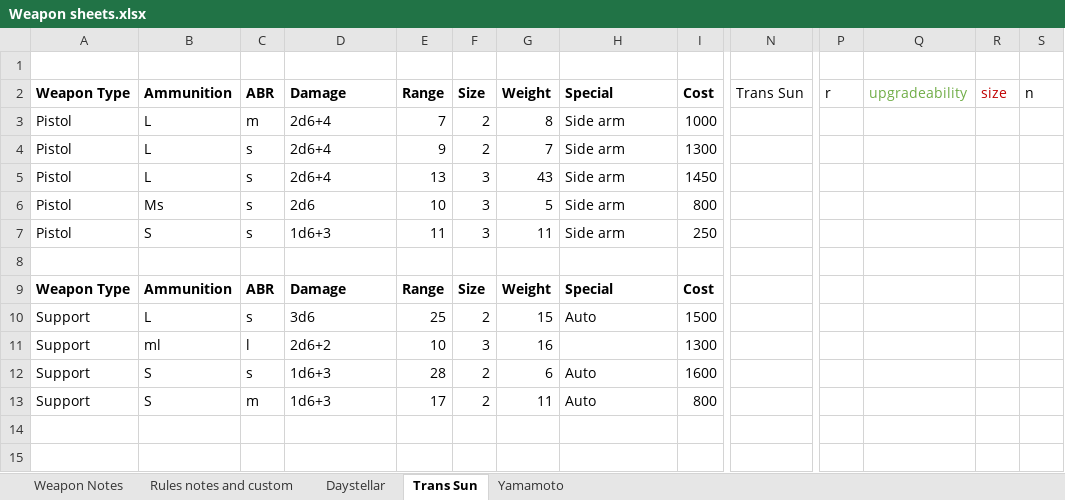
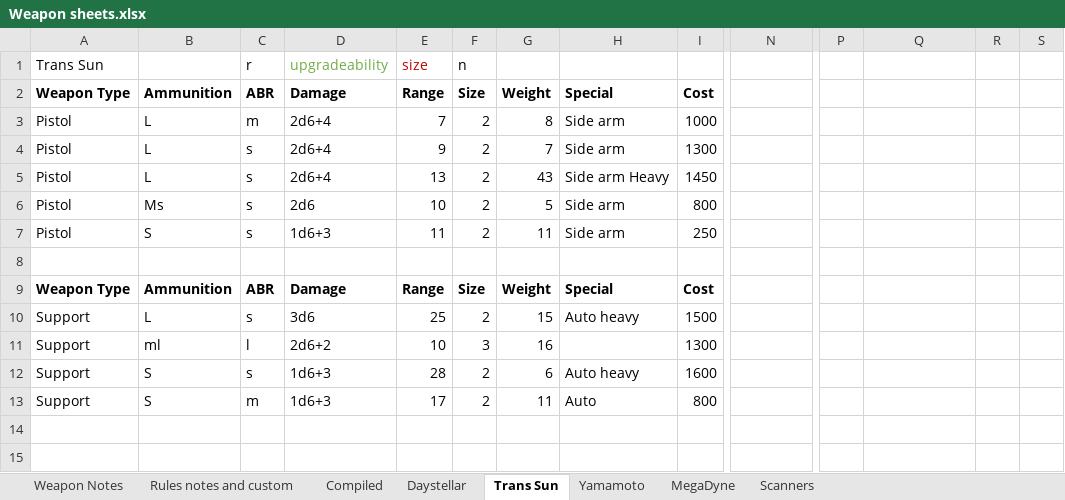
Before and after one commit to NotepadGits/Woin-Generator, an Excel workbook: Weapon sheets.xlsx, sheet Trans Sun, drawn as a sheet; only a part is shown, gaps mark what is left out; values as stored, in another font and other column widths than the file's, no borders; rows hold the shown columns only; the diff names each change by its address in the sheet, - before the commit and + after, or states it on an @@ line.

```diff
--- a/Weapon sheets.xlsx (sheet Trans Sun)
+++ b/Weapon sheets.xlsx (sheet Trans Sun)
+sheet tab: Compiled
+sheet tab: MegaDyne
+sheet tab: Scanners
-row 1: (empty)
+row 1: Trans Sun |  | r | upgradeability | size | n
-N2: Trans Sun
+N2: (empty)
-P2: r
+P2: (empty)
-Q2: upgradeability
+Q2: (empty)
-R2: size
+R2: (empty)
-S2: n
+S2: (empty)
-F5:F7: 3
+F5:F7: 2
-H5: Side arm
+H5: Side arm Heavy
-H10: Auto
+H10: Auto heavy
-H12: Auto
+H12: Auto heavy
```
Also changed, not shown: sheet Daystellar, charts or pictures, 6 other files.
